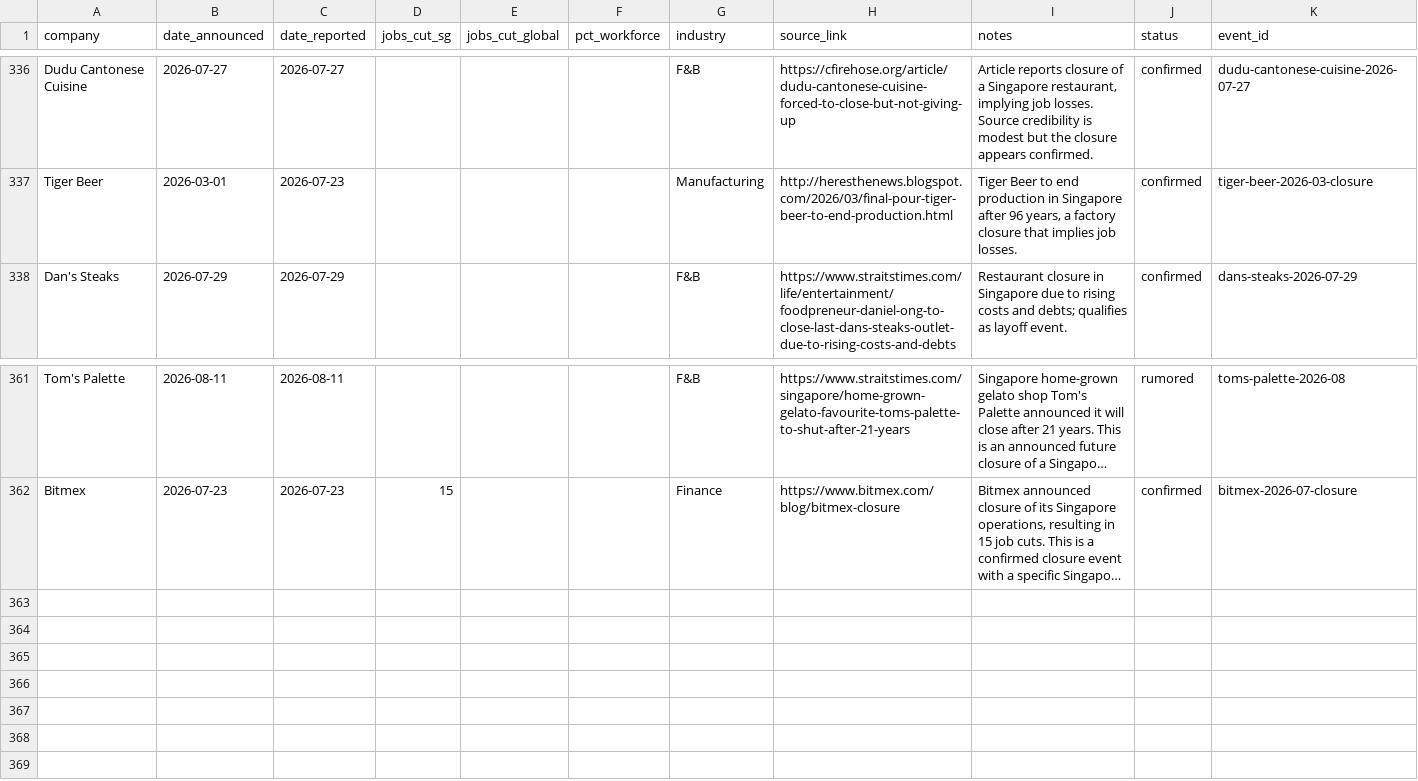
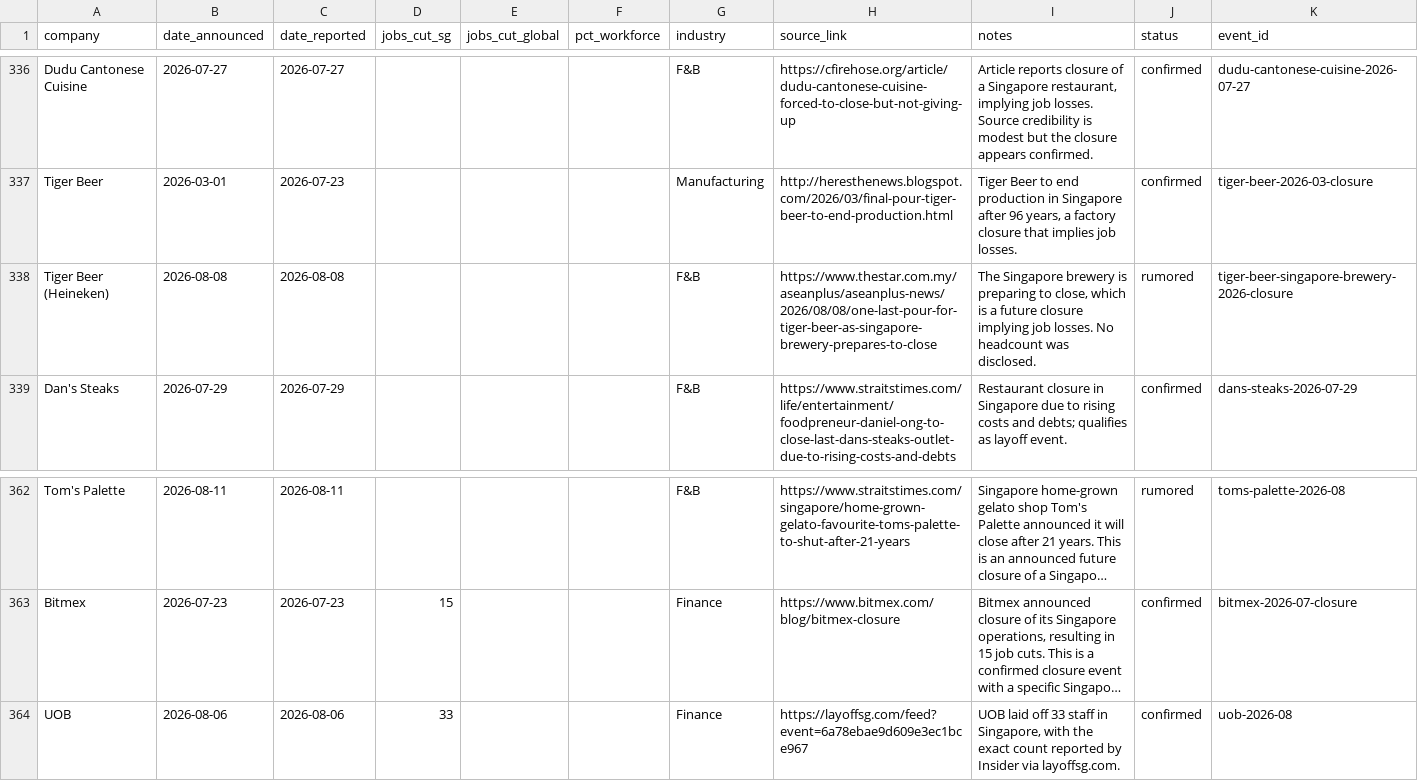
Before and after one commit to luarss/sg-layoffz, a CSV file: data/layoffs.csv, drawn as a sheet; only a part is shown, gaps mark what is left out; long unchanged cells end in …; the diff names each change by its address in the sheet, - before the commit and + after, or states it on an @@ line.

```diff
--- a/data/layoffs.csv
+++ b/data/layoffs.csv
+row 338: Tiger Beer (Heineken) | 2026-08-08 | 2026-08-08 |  |  |  | F&B | https://www.thestar.com.my/aseanplus/aseanplus-news/2026/08/08/one-last-pour-for-tiger-beer-as-singapore-brewery-prepares-to-close | The Singapore brewery is preparing to close, which is a future closure implying job losses. No headcount was disclosed. | rumored | tiger-beer-singapore-brewery-2026-closure
+row 364: UOB | 2026-08-06 | 2026-08-06 | 33 |  |  | Finance | https://layoffsg.com/feed?event=6a78ebae9d609e3ec1bce967 | UOB laid off 33 staff in Singapore, with the exact count reported by Insider via layoffsg.com. | confirmed | uob-2026-08
```
Also changed, not shown: data/rejected.csv, data/review-queue.csv, 2 other files.
